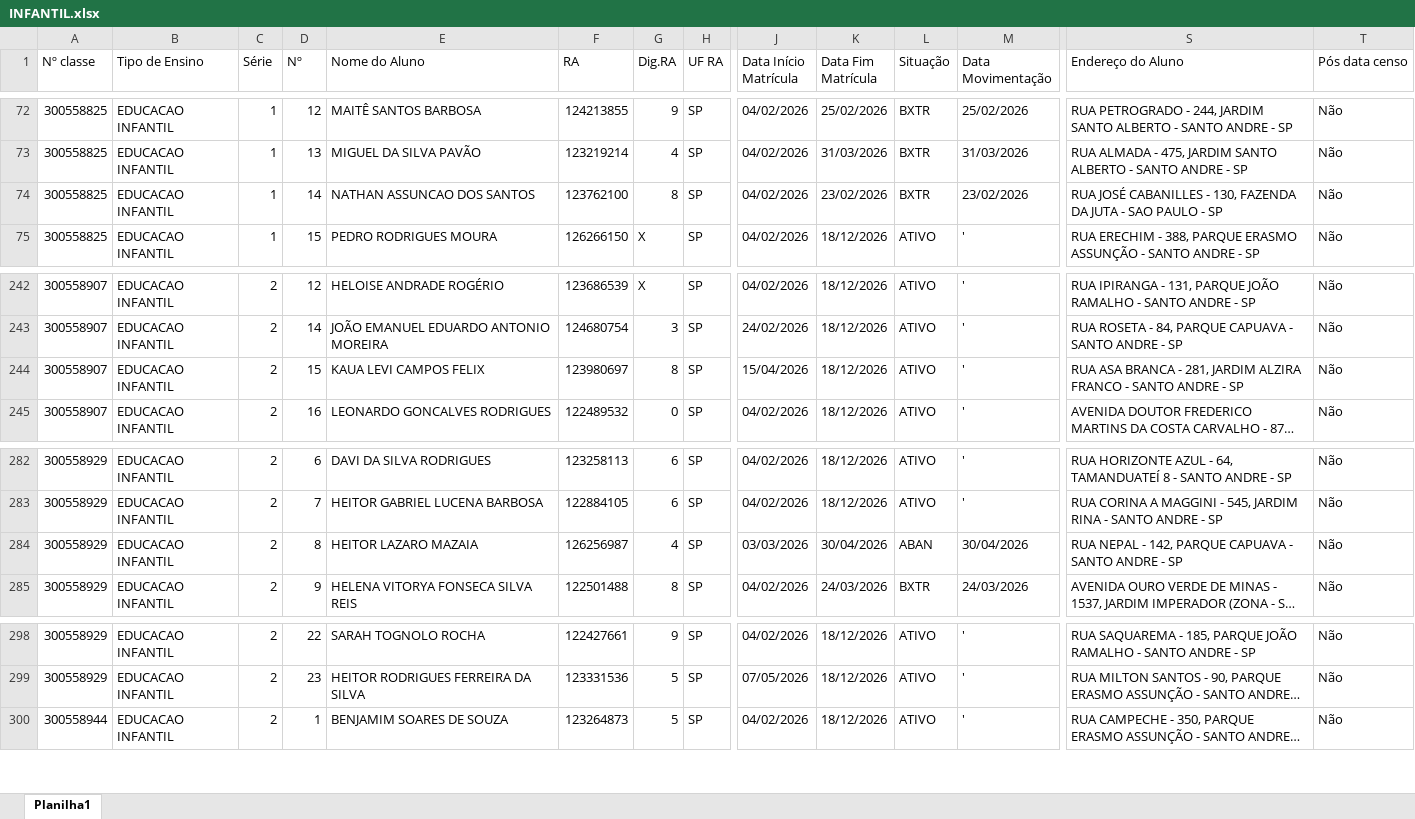
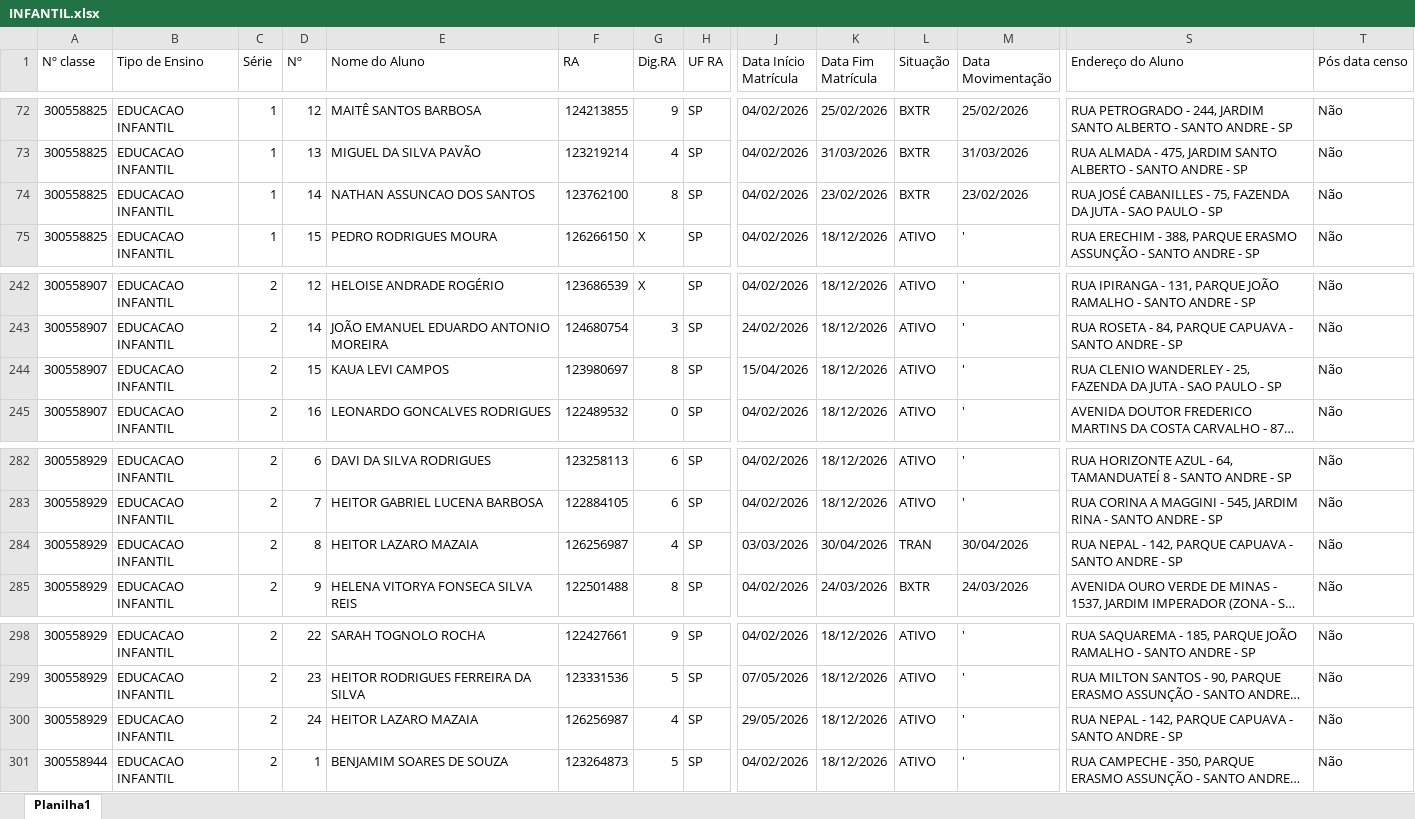
Before and after one commit to ricardojoliveira313/diario_classe, an Excel workbook: INFANTIL.xlsx, sheet Planilha1, drawn as a sheet; only a part is shown, gaps mark what is left out; long unchanged cells end in …; values as stored, in another font and other column widths than the file's, no borders; rows hold the shown columns only; the diff names each change by its address in the sheet, - before the commit and + after, or states it on an @@ line.

Commit message:
TODOS ARQUIVOS - DIARIO_CLASSE
PRECISA SER ANALISADOS PARA VER SE AS INFORMAÇÕES ESTÃO BATENDO COM OS DADOS QUE ESTÃO NO SISTEMA

```diff
--- a/INFANTIL.xlsx (sheet Planilha1)
+++ b/INFANTIL.xlsx (sheet Planilha1)
-S74 (Endereço do Aluno): …CABANILLES - 130, FAZENDA DA…
+S74 (Endereço do Aluno): …CABANILLES - 75, FAZENDA DA…
-E244 (Nome do Aluno): KAUA LEVI CAMPOS FELIX
+E244 (Nome do Aluno): KAUA LEVI CAMPOS
-S244 (Endereço do Aluno): RUA ASA BRANCA - 281, JARDIM ALZIRA FRANCO - SANTO ANDRE - SP
+S244 (Endereço do Aluno): RUA CLENIO WANDERLEY - 25, FAZENDA DA JUTA - SAO PAULO - SP
-L284 (Situação): ABAN
+L284 (Situação): TRAN
+row 300: 300558929 | EDUCACAO INFANTIL | 2 | 24 | HEITOR LAZARO MAZAIA | 126256987 | 4 | SP | 29/05/2026 | 18/12/2026 | ATIVO | ' | RUA NEPAL - 142, PARQUE CAPUAVA - SANTO ANDRE - SP | Não
```
Also changed, not shown: AEE.xlsx, ALFABETIZACAO.xlsx, 8 other files.
